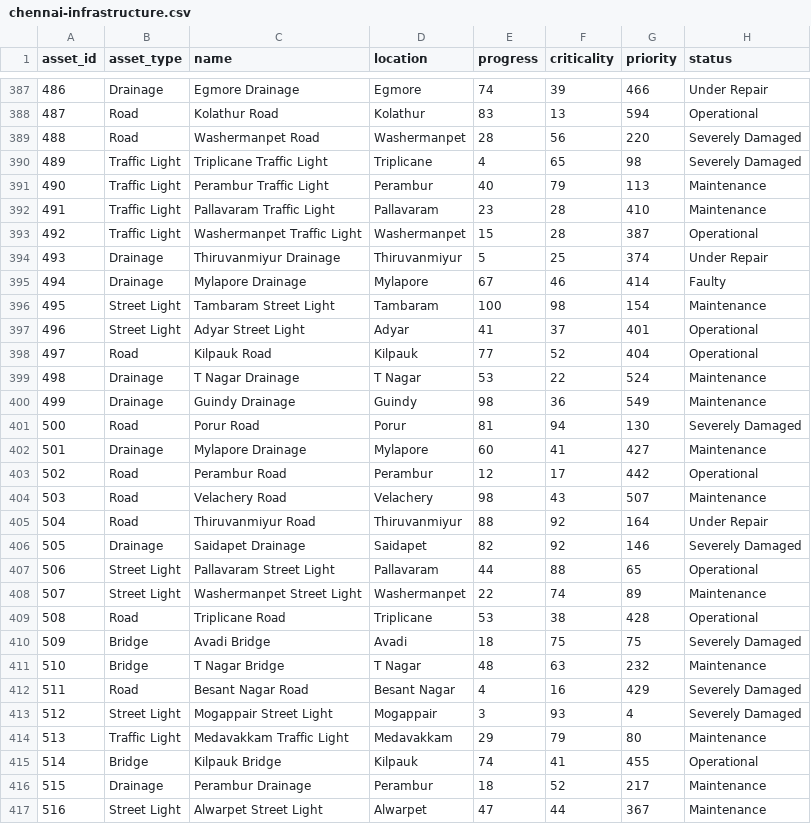
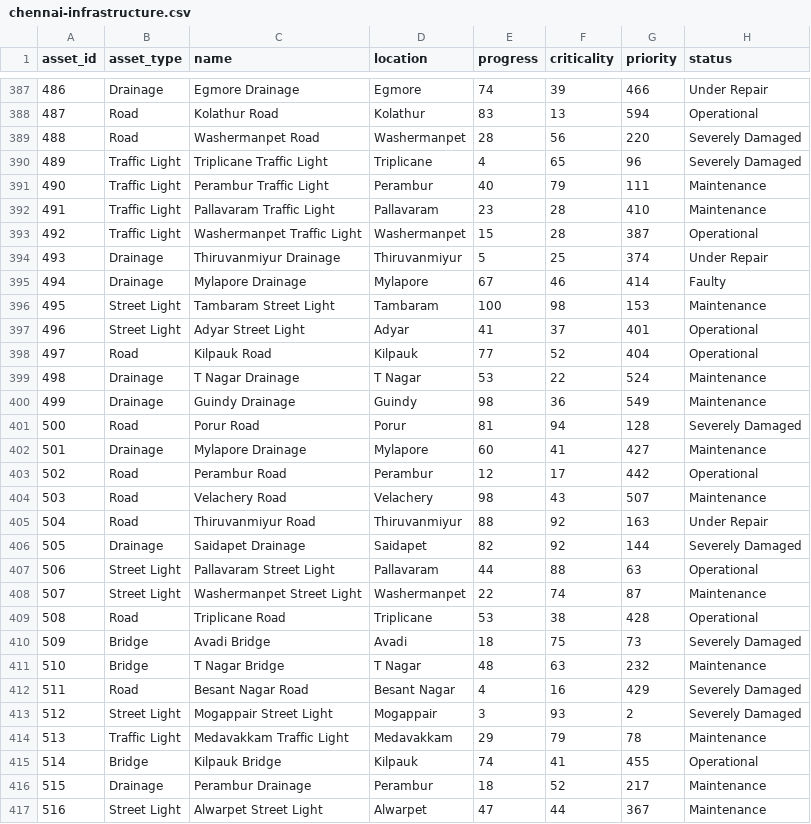
Before and after one commit to shagyeeen/UrbanResponse.AI, a CSV file: src/data/chennai-infrastructure.csv, drawn as a sheet; only a part is shown, gaps mark what is left out; the diff covers the shown part only.

```diff
--- a/src/data/chennai-infrastructure.csv
+++ b/src/data/chennai-infrastructure.csv
@@ -389,4 +389,4 @@ asset_id,asset_type,name,location,progress,criticality,priority,status
 488,Road,"Washermanpet Road","Washermanpet",28,56,220,"Severely Damaged"
-489,Traffic Light,"Triplicane Traffic Light","Triplicane",4,65,98,"Severely Damaged"
-490,Traffic Light,"Perambur Traffic Light","Perambur",40,79,113,"Maintenance"
+489,Traffic Light,"Triplicane Traffic Light","Triplicane",4,65,96,"Severely Damaged"
+490,Traffic Light,"Perambur Traffic Light","Perambur",40,79,111,"Maintenance"
 491,Traffic Light,"Pallavaram Traffic Light","Pallavaram",23,28,410,"Maintenance"
@@ -395,3 +395,3 @@ asset_id,asset_type,name,location,progress,criticality,priority,status
 494,Drainage,"Mylapore Drainage","Mylapore",67,46,414,"Faulty"
-495,Street Light,"Tambaram Street Light","Tambaram",100,98,154,"Maintenance"
+495,Street Light,"Tambaram Street Light","Tambaram",100,98,153,"Maintenance"
 496,Street Light,"Adyar Street Light","Adyar",41,37,401,"Operational"
@@ -400,3 +400,3 @@ asset_id,asset_type,name,location,progress,criticality,priority,status
 499,Drainage,"Guindy Drainage","Guindy",98,36,549,"Maintenance"
-500,Road,"Porur Road","Porur",81,94,130,"Severely Damaged"
+500,Road,"Porur Road","Porur",81,94,128,"Severely Damaged"
 501,Drainage,"Mylapore Drainage","Mylapore",60,41,427,"Maintenance"
@@ -404,12 +404,12 @@ asset_id,asset_type,name,location,progress,criticality,priority,status
 503,Road,"Velachery Road","Velachery",98,43,507,"Maintenance"
-504,Road,"Thiruvanmiyur Road","Thiruvanmiyur",88,92,164,"Under Repair"
-505,Drainage,"Saidapet Drainage","Saidapet",82,92,146,"Severely Damaged"
-506,Street Light,"Pallavaram Street Light","Pallavaram",44,88,65,"Operational"
-507,Street Light,"Washermanpet Street Light","Washermanpet",22,74,89,"Maintenance"
+504,Road,"Thiruvanmiyur Road","Thiruvanmiyur",88,92,163,"Under Repair"
+505,Drainage,"Saidapet Drainage","Saidapet",82,92,144,"Severely Damaged"
+506,Street Light,"Pallavaram Street Light","Pallavaram",44,88,63,"Operational"
+507,Street Light,"Washermanpet Street Light","Washermanpet",22,74,87,"Maintenance"
 508,Road,"Triplicane Road","Triplicane",53,38,428,"Operational"
-509,Bridge,"Avadi Bridge","Avadi",18,75,75,"Severely Damaged"
+509,Bridge,"Avadi Bridge","Avadi",18,75,73,"Severely Damaged"
 510,Bridge,"T Nagar Bridge","T Nagar",48,63,232,"Maintenance"
 511,Road,"Besant Nagar Road","Besant Nagar",4,16,429,"Severely Damaged"
-512,Street Light,"Mogappair Street Light","Mogappair",3,93,4,"Severely Damaged"
-513,Traffic Light,"Medavakkam Traffic Light","Medavakkam",29,79,80,"Maintenance"
+512,Street Light,"Mogappair Street Light","Mogappair",3,93,2,"Severely Damaged"
+513,Traffic Light,"Medavakkam Traffic Light","Medavakkam",29,79,78,"Maintenance"
 514,Bridge,"Kilpauk Bridge","Kilpauk",74,41,455,"Operational"
```
Also changed, not shown: 168 edited cells elsewhere in this file, public/data/chennai-infrastructure.csv, 9 other files.
